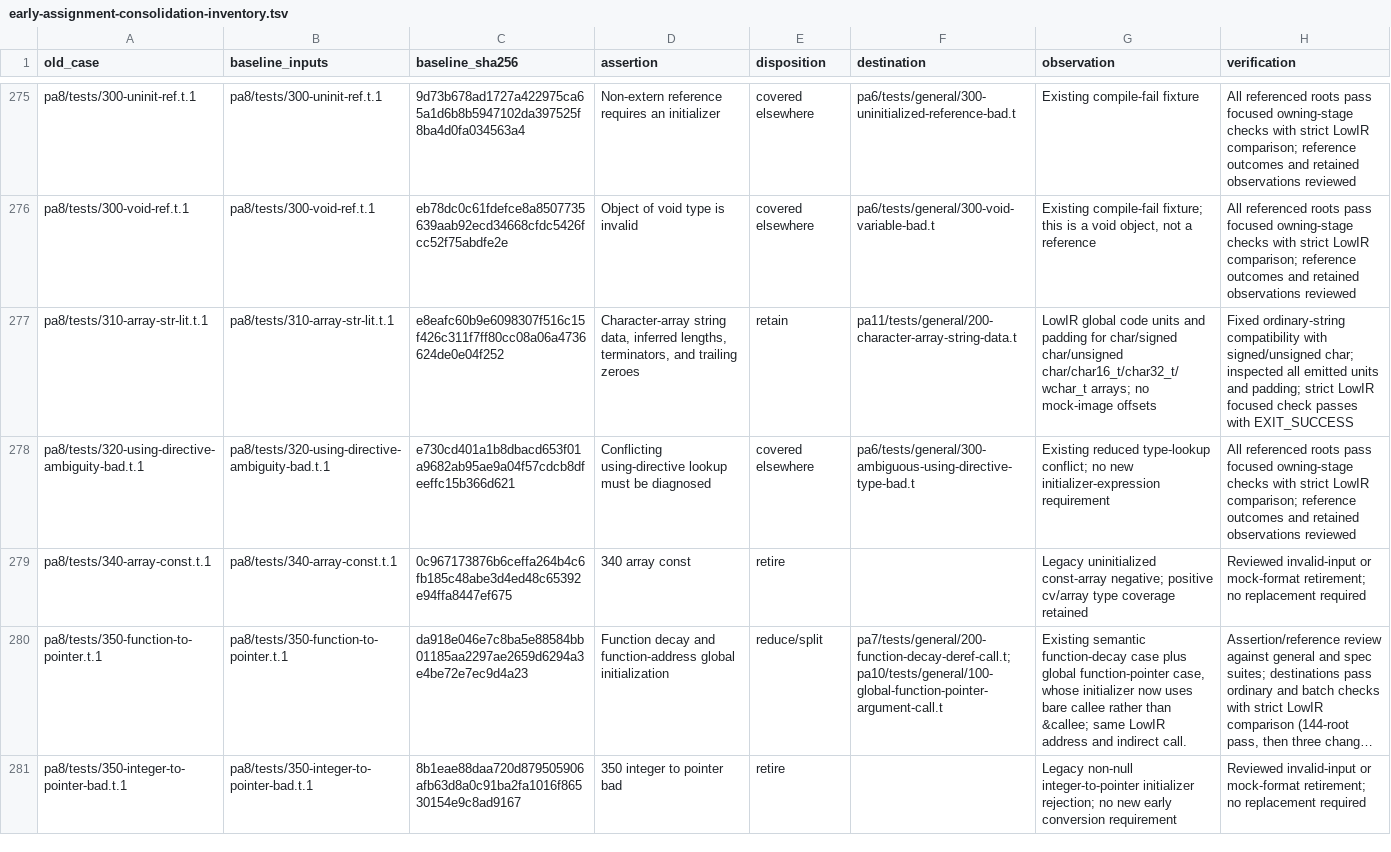
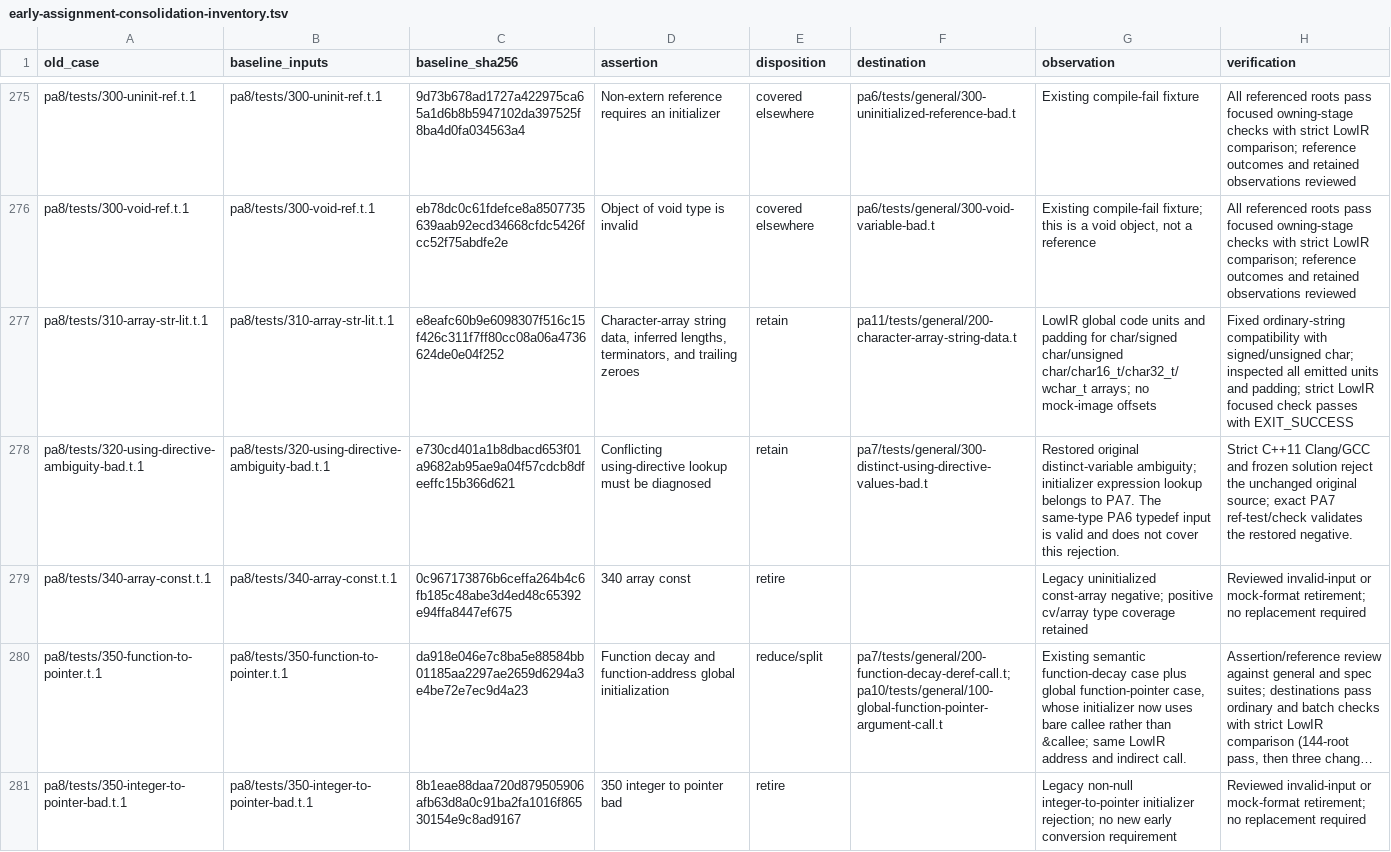
Before and after one commit to vishvananda/cppgm-extended, a TSV file: docs/early-assignment-consolidation-inventory.tsv, drawn as a sheet; only a part is shown, gaps mark what is left out; long unchanged cells end in ….

Commit message:
Restore distinct namespace ambiguity fixtures and coverage inventory

```diff
--- a/docs/early-assignment-consolidation-inventory.tsv
+++ b/docs/early-assignment-consolidation-inventory.tsv
@@ -277,3 +277,3 @@ pa8/tests/300-void-ref.t.1	pa8/tests/300-void-ref.t.1	eb78dc0c61fdefce8a85077356
 pa8/tests/310-array-str-lit.t.1	pa8/tests/310-array-str-lit.t.1	e8eafc60b9e6098307f516c15f426c311f7ff80cc08a06a4736624de0e04f252	Character-array string data, inferred lengths, terminators, and trailing zeroes	retain	pa11/tests/general/200-character-array-string-data.t	LowIR global code units and padding for char/signed char/unsigned char/char16_t/char32_t/wchar_t arrays; no mock-image offsets	Fixed ordinary-string compatibility with signed/unsigned char; inspected all emitted units and padding; strict LowIR focused check passes with EXIT_SUCCESS
-pa8/tests/320-using-directive-ambiguity-bad.t.1	pa8/tests/320-using-directive-ambiguity-bad.t.1	e730cd401a1b8dbacd653f01a9682ab95ae9a04f57cdcb8dfeeffc15b366d621	Conflicting using-directive lookup must be diagnosed	covered elsewhere	pa6/tests/general/300-ambiguous-using-directive-type-bad.t	Existing reduced type-lookup conflict; no new initializer-expression requirement	All referenced roots pass focused owning-stage checks with strict LowIR comparison; reference outcomes and retained observations reviewed
+pa8/tests/320-using-directive-ambiguity-bad.t.1	pa8/tests/320-using-directive-ambiguity-bad.t.1	e730cd401a1b8dbacd653f01a9682ab95ae9a04f57cdcb8dfeeffc15b366d621	Conflicting using-directive lookup must be diagnosed	retain	pa7/tests/general/300-distinct-using-directive-values-bad.t	Restored original distinct-variable ambiguity; initializer expression lookup belongs to PA7. The same-type PA6 typedef input is valid and does not cover this rejection.	Strict C++11 Clang/GCC and frozen solution reject the unchanged original source; exact PA7 ref-test/check validates the restored negative.
 pa8/tests/340-array-const.t.1	pa8/tests/340-array-const.t.1	0c967173876b6ceffa264b4c6fb185c48abe3d4ed48c65392e94ffa8447ef675	340 array const	retire		Legacy uninitialized const-array negative; positive cv/array type coverage retained	Reviewed invalid-input or mock-format retirement; no replacement required
```
Also changed, not shown: 7 other files.
